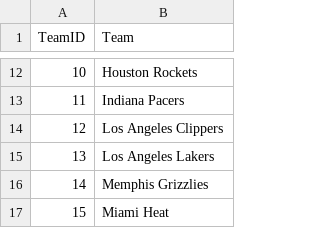
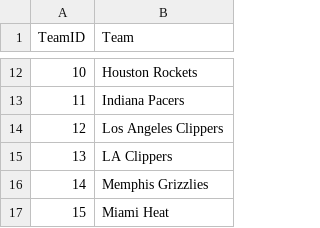
Before and after one commit to renatomaaliw3/public_files, a CSV file: Data Sets/LookupTables/team_id_nba.csv, drawn as a sheet; only a part is shown, gaps mark what is left out.

Commit message:
Save

```diff
--- a/Data Sets/LookupTables/team_id_nba.csv
+++ b/Data Sets/LookupTables/team_id_nba.csv
@@ -14,3 +14,3 @@ TeamID,Team
 12,Los Angeles Clippers
-13,Los Angeles Lakers
+13,LA Clippers
 14,Memphis Grizzlies
```
